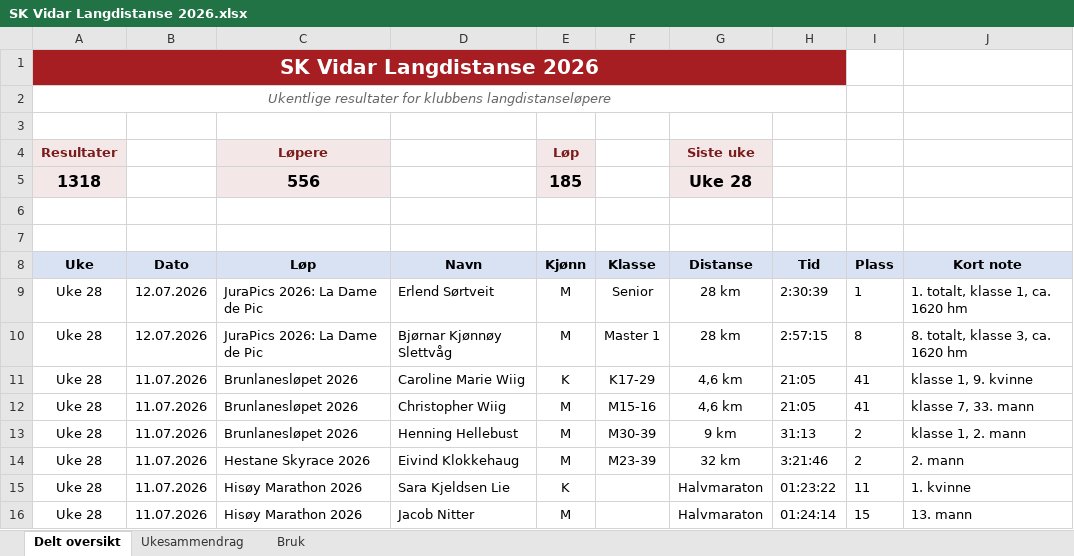
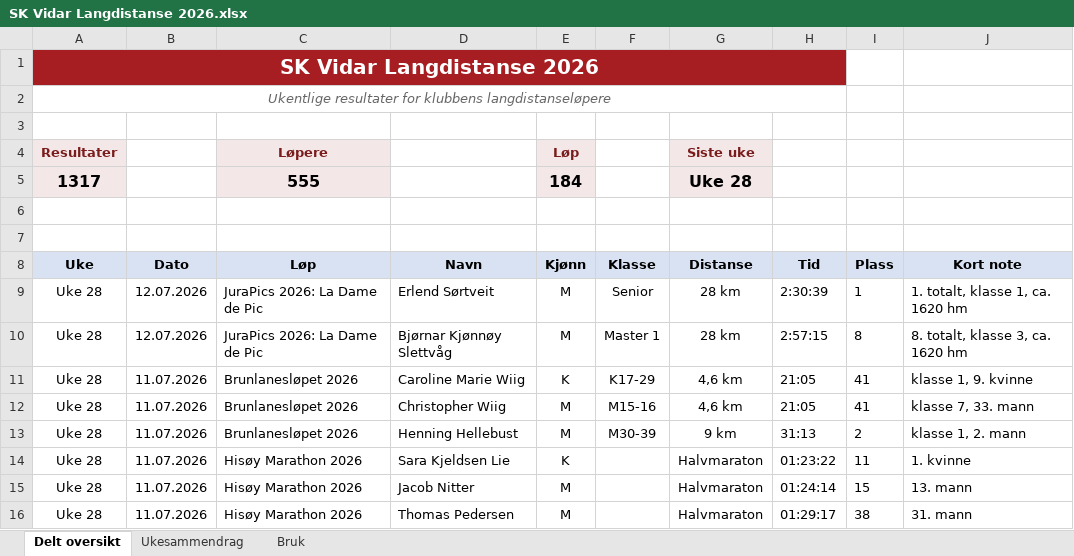
Before and after one commit to gustavByte/sk-vidar-2026-resultater, an Excel workbook: data/delt_oversikt/SK Vidar Langdistanse 2026.xlsx, sheet Delt oversikt, drawn as a sheet; only a part is shown; the shorter side is filled out with more unchanged rows; values as stored, in another font and other column widths than the file's, no borders; table styles not drawn; removed rows and columns are numbered as before the commit, all else as after; the diff names each change by its address in the sheet, - before the commit and + after, or states it on an @@ line.

```diff
--- a/data/delt_oversikt/SK Vidar Langdistanse 2026.xlsx (sheet Delt oversikt)
+++ b/data/delt_oversikt/SK Vidar Langdistanse 2026.xlsx (sheet Delt oversikt)
-row 5: 1318 |  | 556 |  | 185 |  | Uke 28
+row 5: 1317 |  | 555 |  | 184 |  | Uke 28
-row 14: Uke 28 | 11.07.2026 | Hestane Skyrace 2026 | Eivind Klokkehaug | M | M23-39 | 32 km | 3:21:46 | 2 | 2. mann
```
Also changed, not shown: sheet Ukesammendrag, 2 other files.
